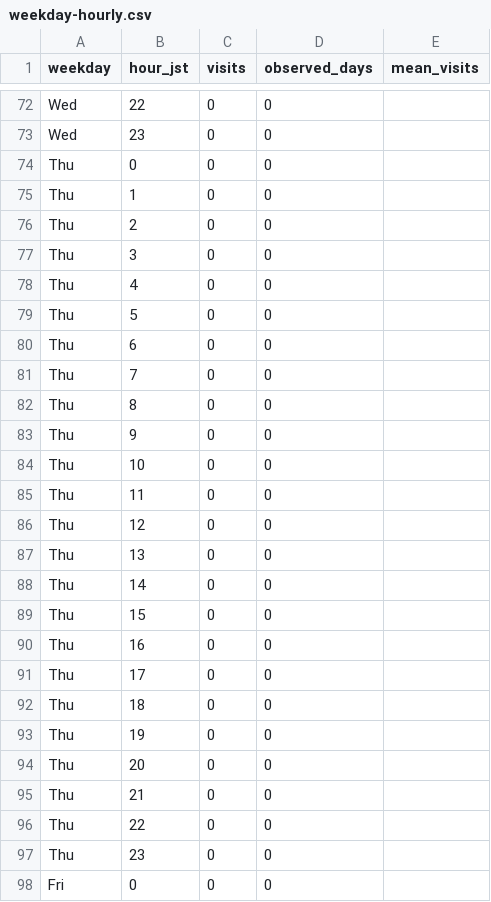
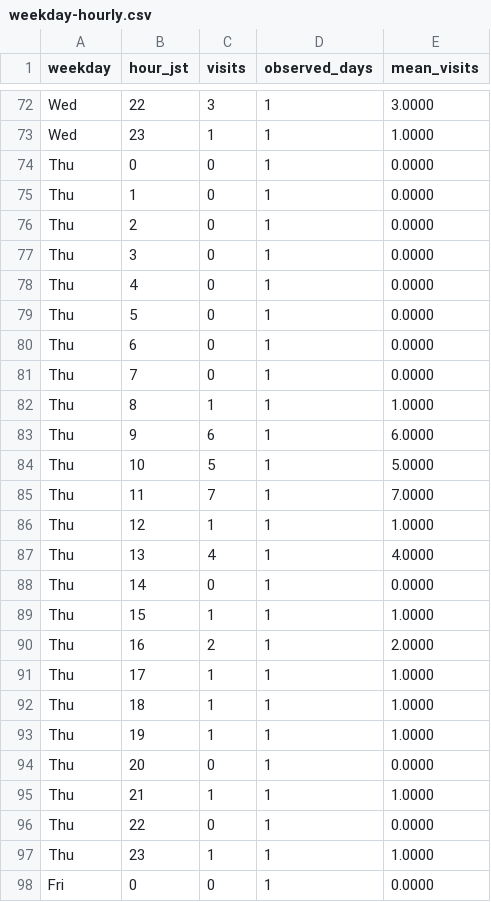
Before and after one commit to MinoruNakazawa/i2lab, a CSV file: data/weekday-hourly.csv, drawn as a sheet; only a part is shown, gaps mark what is left out; the diff covers the shown part only; the diff names each change by its address in the sheet, - before the commit and + after, or states it on an @@ line.

```diff
--- a/data/weekday-hourly.csv
+++ b/data/weekday-hourly.csv
-C72 (visits): 0
+C72 (visits): 3
-D72:D98 (observed_days): 0
+D72:D98 (observed_days): 1
-E72 (mean_visits): (empty)
+E72 (mean_visits): 3.0000
-C73 (visits): 0
+C73 (visits): 1
-E73 (mean_visits): (empty)
+E73 (mean_visits): 1.0000
-E74:E81 (mean_visits): (empty)
+E74:E81 (mean_visits): 0.0000
-C82 (visits): 0
+C82 (visits): 1
-E82 (mean_visits): (empty)
+E82 (mean_visits): 1.0000
-C83 (visits): 0
+C83 (visits): 6
-E83 (mean_visits): (empty)
+E83 (mean_visits): 6.0000
-C84 (visits): 0
+C84 (visits): 5
-E84 (mean_visits): (empty)
+E84 (mean_visits): 5.0000
-C85 (visits): 0
+C85 (visits): 7
-E85 (mean_visits): (empty)
+E85 (mean_visits): 7.0000
-C86 (visits): 0
+C86 (visits): 1
-E86 (mean_visits): (empty)
+E86 (mean_visits): 1.0000
-C87 (visits): 0
+C87 (visits): 4
-E87 (mean_visits): (empty)
+E87 (mean_visits): 4.0000
-E88 (mean_visits): (empty)
+E88 (mean_visits): 0.0000
-C89 (visits): 0
+C89 (visits): 1
-E89 (mean_visits): (empty)
+E89 (mean_visits): 1.0000
-C90 (visits): 0
+C90 (visits): 2
-E90 (mean_visits): (empty)
+E90 (mean_visits): 2.0000
-C91:C93 (visits): 0
+C91:C93 (visits): 1
-E91:E93 (mean_visits): (empty)
+E91:E93 (mean_visits): 1.0000
-E94 (mean_visits): (empty)
+E94 (mean_visits): 0.0000
-C95 (visits): 0
+C95 (visits): 1
-E95 (mean_visits): (empty)
+E95 (mean_visits): 1.0000
-E96 (mean_visits): (empty)
+E96 (mean_visits): 0.0000
-C97 (visits): 0
+C97 (visits): 1
-E97 (mean_visits): (empty)
+E97 (mean_visits): 1.0000
-E98 (mean_visits): (empty)
+E98 (mean_visits): 0.0000
```
Also changed, not shown: 123 edited cells elsewhere in this file, data/hourly-profile.csv, data/hourly.csv, 11 other files.
